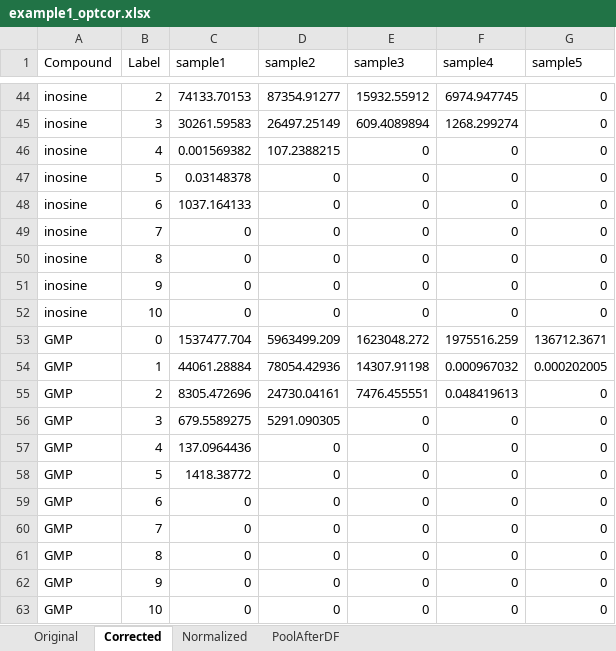
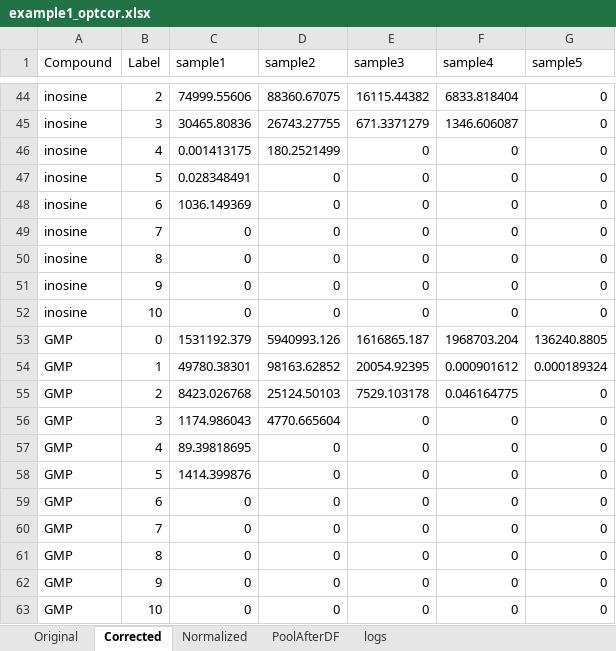
Before and after one commit to xxing9703/optCorr_script, an Excel workbook: example1_optcor.xlsx, sheet Corrected, drawn as a sheet; only a part is shown, gaps mark what is left out; values as stored, in another font and other column widths than the file's, no borders; removed rows and columns are numbered as before the commit, all else as after; the diff covers the shown part only; the diff names each change by its address in the sheet, - before the commit and + after, or states it on an @@ line.

```diff
--- a/example1_optcor.xlsx (sheet Corrected)
+++ b/example1_optcor.xlsx (sheet Corrected)
+sheet tab: logs
-C44 (sample1): 74133.70153
+C44 (sample1): 74999.55606
-D44 (sample2): 87354.91277
+D44 (sample2): 88360.67075
-E44 (sample3): 15932.55912
+E44 (sample3): 16115.44382
-F44 (sample4): 6974.947745
+F44 (sample4): 6833.818404
-C45 (sample1): 30261.59583
+C45 (sample1): 30465.80836
-D45 (sample2): 26497.25149
+D45 (sample2): 26743.27755
-E45 (sample3): 609.4089894
+E45 (sample3): 671.3371279
-F45 (sample4): 1268.299274
+F45 (sample4): 1346.606087
-C46 (sample1): 0.001569382
+C46 (sample1): 0.001413175
-D46 (sample2): 107.2388215
+D46 (sample2): 180.2521499
-C47 (sample1): 0.03148378
+C47 (sample1): 0.028348491
-C48 (sample1): 1037.164133
+C48 (sample1): 1036.149369
-row 53: GMP | 0 | 1537477.704 | 5963499.209 | 1623048.272 | 1975516.259 | 136712.3671
-row 54: GMP | 1 | 44061.28884 | 78054.42936 | 14307.91198 | 0.000967032 | 0.000202005
+row 53: GMP | 0 | 1531192.379 | 5940993.126 | 1616865.187 | 1968703.204 | 136240.8805
+row 54: GMP | 1 | 49780.38301 | 98163.62852 | 20054.92395 | 0.000901612 | 0.000189324
-C55 (sample1): 8305.472696
+C55 (sample1): 8423.026768
-D55 (sample2): 24730.04161
+D55 (sample2): 25124.50103
-E55 (sample3): 7476.455551
+E55 (sample3): 7529.103178
-F55 (sample4): 0.048419613
+F55 (sample4): 0.046164775
-C56 (sample1): 679.5589275
+C56 (sample1): 1174.986043
-D56 (sample2): 5291.090305
+D56 (sample2): 4770.665604
-C57 (sample1): 137.0964436
+C57 (sample1): 89.39818695
-C58 (sample1): 1418.38772
+C58 (sample1): 1414.399876
```
Also changed, not shown: 15 added rows, 15 removed rows and 23 edited cells elsewhere in this sheet, sheet Normalized, 2 other files.
